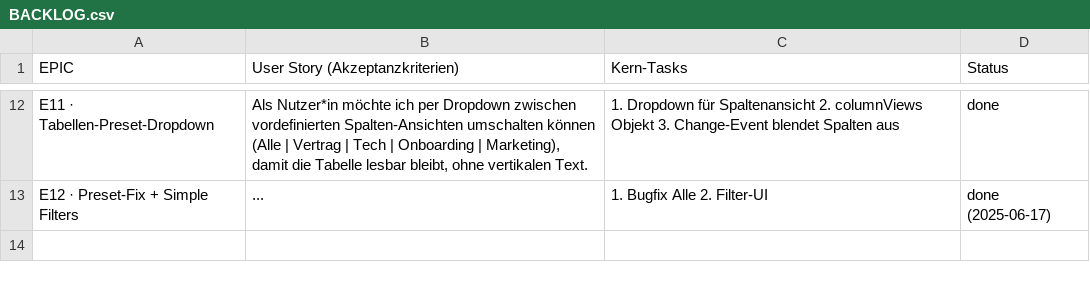
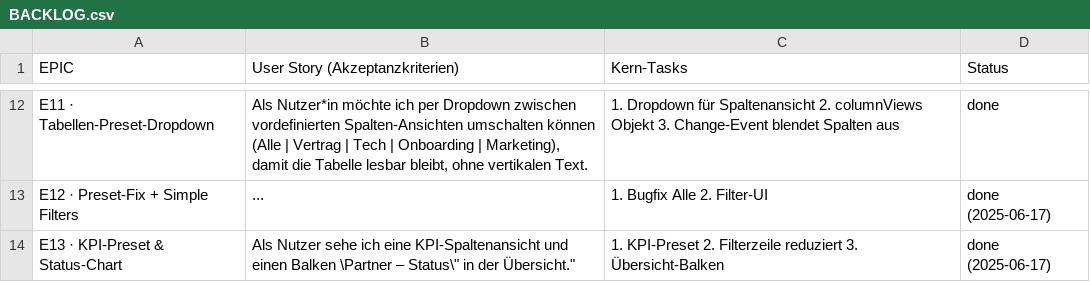
Before and after one commit to jorgemuc/partner-dashboard-clean, a CSV file: BACKLOG.csv, drawn as a sheet; only a part is shown, gaps mark what is left out; the diff names each change by its address in the sheet, - before the commit and + after, or states it on an @@ line.

Commit message:
feat(ui): KPI view and status chart

```diff
--- a/BACKLOG.csv
+++ b/BACKLOG.csv
+row 14: E13 · KPI-Preset & Status-Chart | Als Nutzer sehe ich eine KPI-Spaltenansicht und einen Balken \Partner – Status\" in der Übersicht." | 1. KPI-Preset 2. Filterzeile reduziert 3. Übersicht-Balken | done (2025-06-17)
```
Also changed, not shown: 2 other files.
